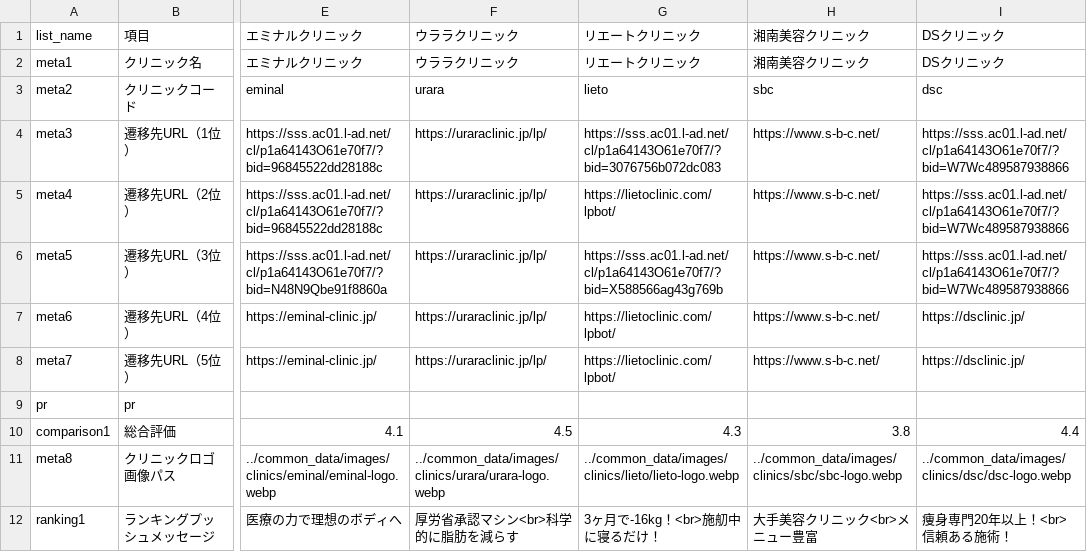
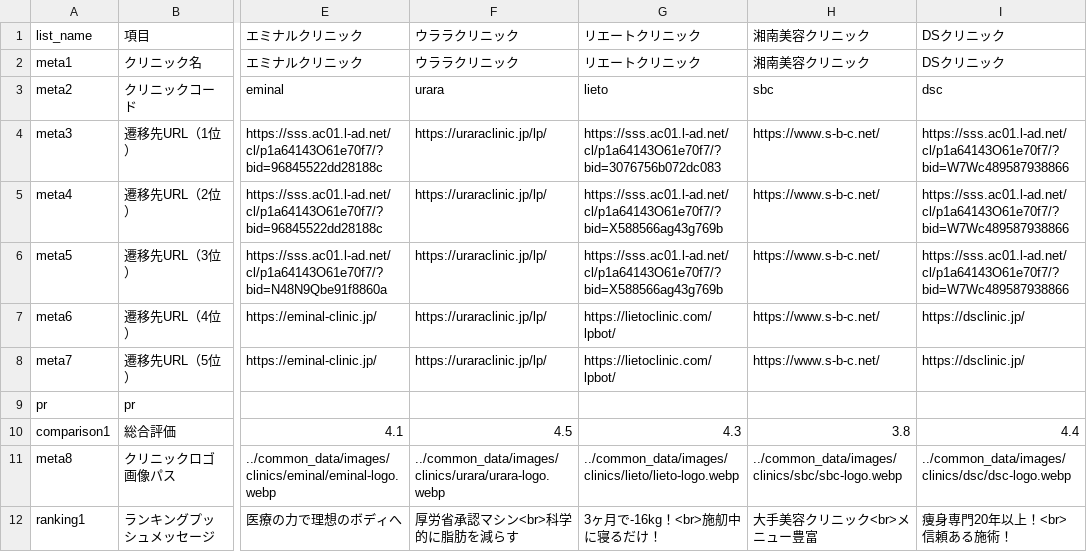
Before and after one commit to senjinholdings/GSA_Medical_Diet, a CSV file: cryolipolysis/data/clinic-texts.csv, drawn as a sheet; only a part is shown, gaps mark what is left out; the diff names each change by its address in the sheet, - before the commit and + after, or states it on an @@ line.

Commit message:
Update cryolipolysis/data/clinic-texts.csv from spreadsheet

```diff
--- a/cryolipolysis/data/clinic-texts.csv
+++ b/cryolipolysis/data/clinic-texts.csv
-G5: https://lietoclinic.com/lpbot/
+G5: https://sss.ac01.l-ad.net/cl/p1a64143O61e70f7/?bid=X588566ag43g769b
```
